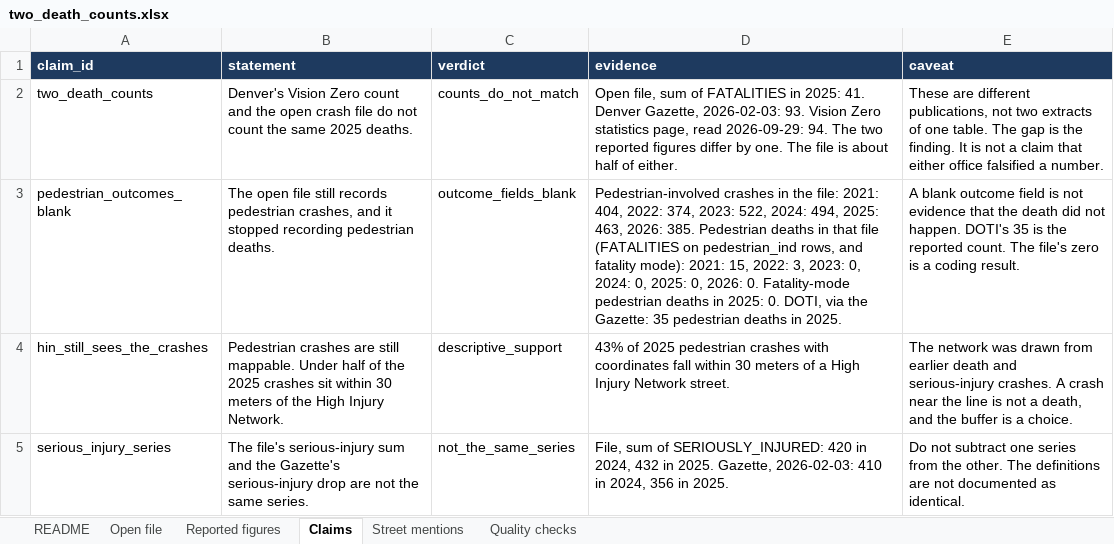
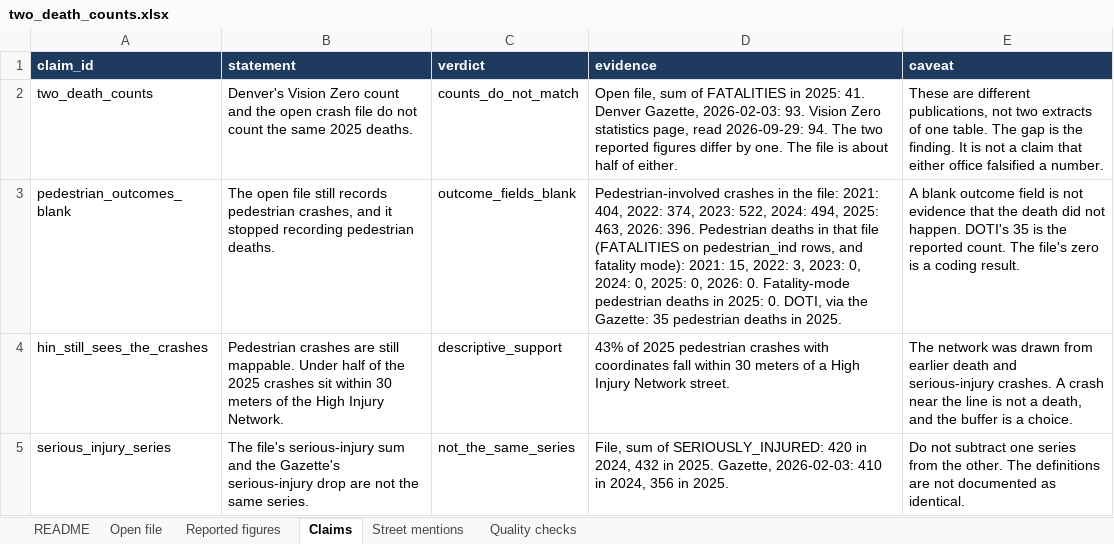
Before and after one commit to jasonpellerin-aisolutionist/denver-two-death-counts, an Excel workbook: reports/two_death_counts.xlsx, sheet Claims, drawn as a sheet; values as stored, in another font and other column widths than the file's, no borders; the diff names each change by its address in the sheet, - before the commit and + after, or states it on an @@ line.

```diff
--- a/reports/two_death_counts.xlsx (sheet Claims)
+++ b/reports/two_death_counts.xlsx (sheet Claims)
-D3 (evidence): …463, 2026: 385. Pedestrian deaths…
+D3 (evidence): …463, 2026: 396. Pedestrian deaths…
```
Also changed, not shown: sheet Open file, sheet Street mentions, 20 other files.
